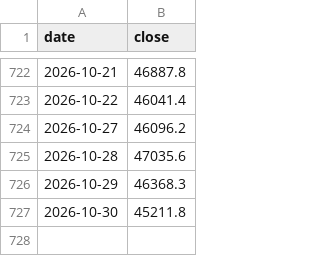
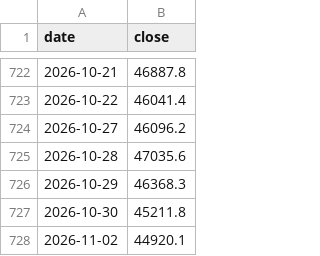
Before and after one commit to CHUANGCHIEHMIN/claude-code-iphone, a CSV file: data/history/taiex.csv, drawn as a sheet; only a part is shown, gaps mark what is left out.

```diff
--- a/data/history/taiex.csv
+++ b/data/history/taiex.csv
@@ -727 +727,2 @@ date,close
 2026-10-30,45211.8
+2026-11-02,44920.1
```
Also changed, not shown: 56 other files.
